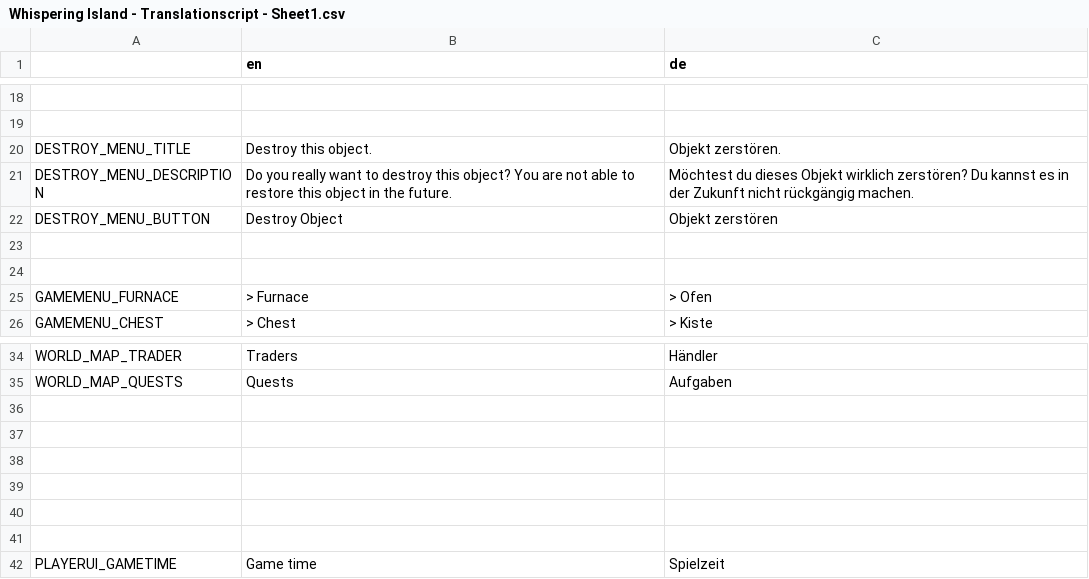
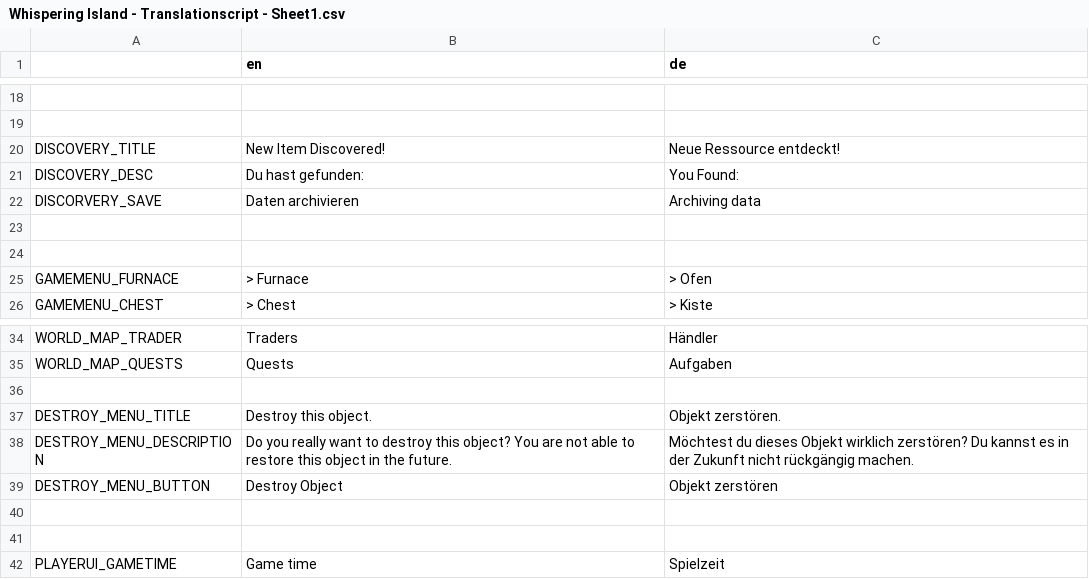
Before and after one commit to LSXAC/Whispering_Island, a CSV file: Whispering Life Data/Translation/Whispering Island - Translationscript - Sheet1.csv, drawn as a sheet; only a part is shown, gaps mark what is left out; removed rows and columns are numbered as before the commit, all else as after; the diff names each change by its address in the sheet, - before the commit and + after, or states it on an @@ line.

Commit message:
Discovery System, Updated Main Menu, Fixed some UI, Fixed ToolTip Style

```diff
--- a/Whispering Life Data/Translation/Whispering Island - Translationscript - Sheet1.csv
+++ b/Whispering Life Data/Translation/Whispering Island - Translationscript - Sheet1.csv
-row 20: DESTROY_MENU_TITLE | Destroy this object. | Objekt zerstören.
-row 21: DESTROY_MENU_DESCRIPTION | Do you really want to destroy this object? You are not able to restore this object in the future. | Möchtest du dieses Objekt wirklich zerstören? Du kannst es in der Zukunft nicht rückgängig machen.
-row 22: DESTROY_MENU_BUTTON | Destroy Object | Objekt zerstören
+row 20: DISCOVERY_TITLE | New Item Discovered! | Neue Ressource entdeckt!
+row 21: DISCOVERY_DESC | Du hast gefunden: | You Found:
+row 22: DISCORVERY_SAVE | Daten archivieren | Archiving data
-row 37: (empty)
+row 37: DESTROY_MENU_TITLE | Destroy this object. | Objekt zerstören.
-row 38: (empty)
+row 38: DESTROY_MENU_DESCRIPTION | Do you really want to destroy this object? You are not able to restore this object in the future. | Möchtest du dieses Objekt wirklich zerstören? Du kannst es in der Zukunft nicht rückgängig machen.
-row 39: (empty)
+row 39: DESTROY_MENU_BUTTON | Destroy Object | Objekt zerstören
```
Also changed, not shown: 17 other files.
